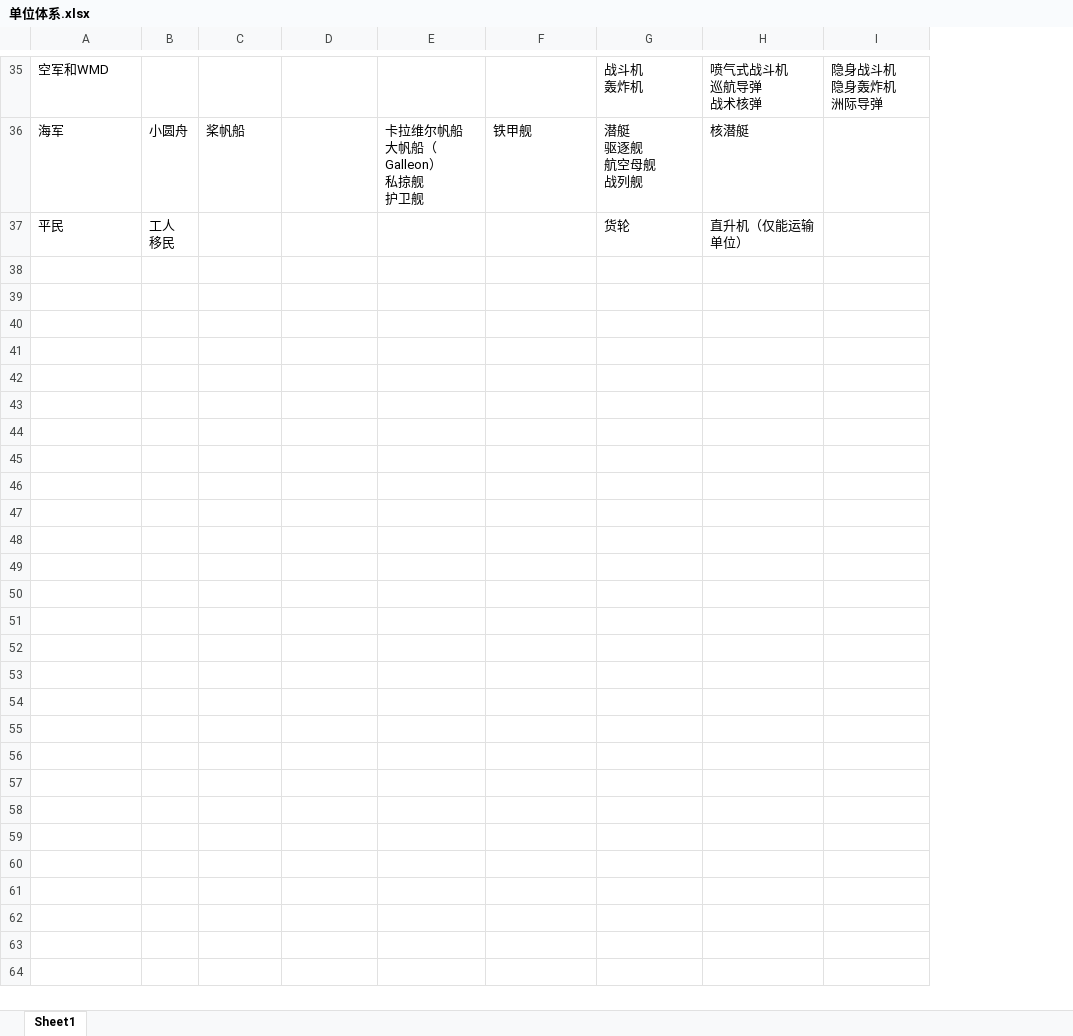
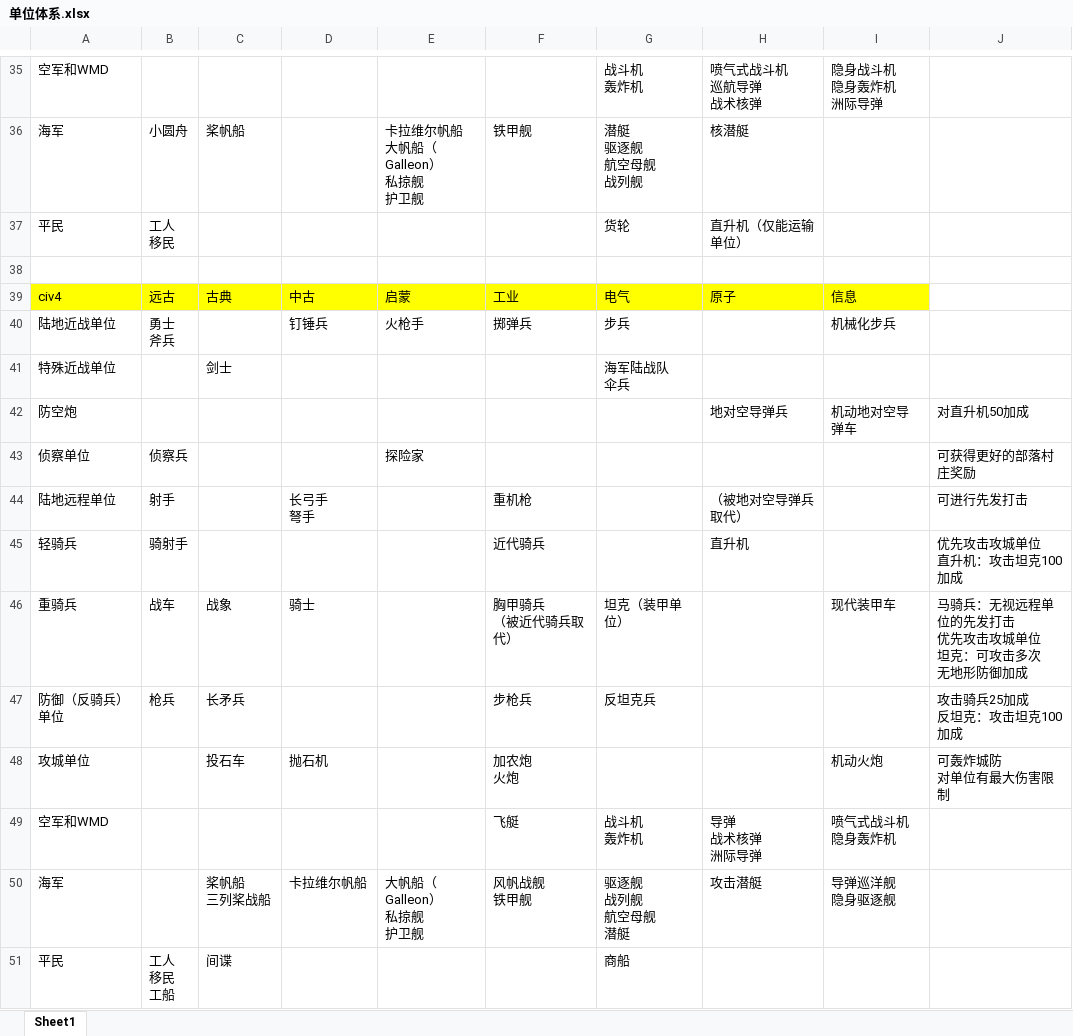
Before and after one commit to dwughjsd/Sistine_civ6mod, an Excel workbook: 文档/单位体系.xlsx, sheet Sheet1, drawn as a sheet; only a part is shown, gaps mark what is left out; values as stored, in another font and other column widths than the file's, no borders; ↵ is a line break in a cell; the diff covers the shown part only; the diff names each change by its address in the sheet, - before the commit and + after, or states it on an @@ line.

```diff
--- a/文档/单位体系.xlsx (sheet Sheet1)
+++ b/文档/单位体系.xlsx (sheet Sheet1)
+column J, empty
+row 38: (empty)
+row 39: civ4 | 远古 | 古典 | 中古 | 启蒙 | 工业 | 电气 | 原子 | 信息
+row 40: 陆地近战单位 | 勇士 ↵ 斧兵 |  | 钉锤兵 | 火枪手 | 掷弹兵 | 步兵 |  | 机械化步兵
+row 41: 特殊近战单位 |  | 剑士 |  |  |  | 海军陆战队 ↵ 伞兵
+row 42: 防空炮 |  |  |  |  |  |  | 地对空导弹兵 | 机动地对空导弹车 | 对直升机50加成
+row 43: 侦察单位 | 侦察兵 |  |  | 探险家 |  |  |  |  | 可获得更好的部落村庄奖励
+row 44: 陆地远程单位 | 射手 |  | 长弓手 ↵ 弩手 |  | 重机枪 |  | （被地对空导弹兵取代） |  | 可进行先发打击
+row 45: 轻骑兵 | 骑射手 |  |  |  | 近代骑兵 |  | 直升机 |  | 优先攻击攻城单位 ↵ 直升机：攻击坦克100加成
+row 46: 重骑兵 | 战车 | 战象 | 骑士 |  | 胸甲骑兵 ↵ （被近代骑兵取代） | 坦克（装甲单位） |  | 现代装甲车 | 马骑兵：无视远程单位的先发打击 ↵ 优先攻击攻城单位 ↵ 坦克：可攻击多次 ↵ 无地形防御加成
+row 47: 防御（反骑兵）单位 | 枪兵 | 长矛兵 |  |  | 步枪兵 | 反坦克兵 |  |  | 攻击骑兵25加成 ↵ 反坦克：攻击坦克100加成
+row 48: 攻城单位 |  | 投石车 | 抛石机 |  | 加农炮 ↵ 火炮 |  |  | 机动火炮 | 可轰炸城防 ↵ 对单位有最大伤害限制
+row 49: 空军和WMD |  |  |  |  | 飞艇 | 战斗机 ↵ 轰炸机 | 导弹 ↵ 战术核弹 ↵ 洲际导弹 | 喷气式战斗机 ↵ 隐身轰炸机
+row 50: 海军 |  | 桨帆船 ↵ 三列桨战船 | 卡拉维尔帆船 | 大帆船（Galleon） ↵ 私掠舰 ↵ 护卫舰 | 风帆战舰 ↵ 铁甲舰 | 驱逐舰 ↵ 战列舰 ↵ 航空母舰 ↵ 潜艇 | 攻击潜艇 | 导弹巡洋舰 ↵ 隐身驱逐舰
+row 51: 平民 | 工人 ↵ 移民 ↵ 工船 | 间谍 |  |  |  | 商船
```
Also changed, not shown: 13 added rows and 1 edited cell elsewhere in this sheet, 1 other file.
